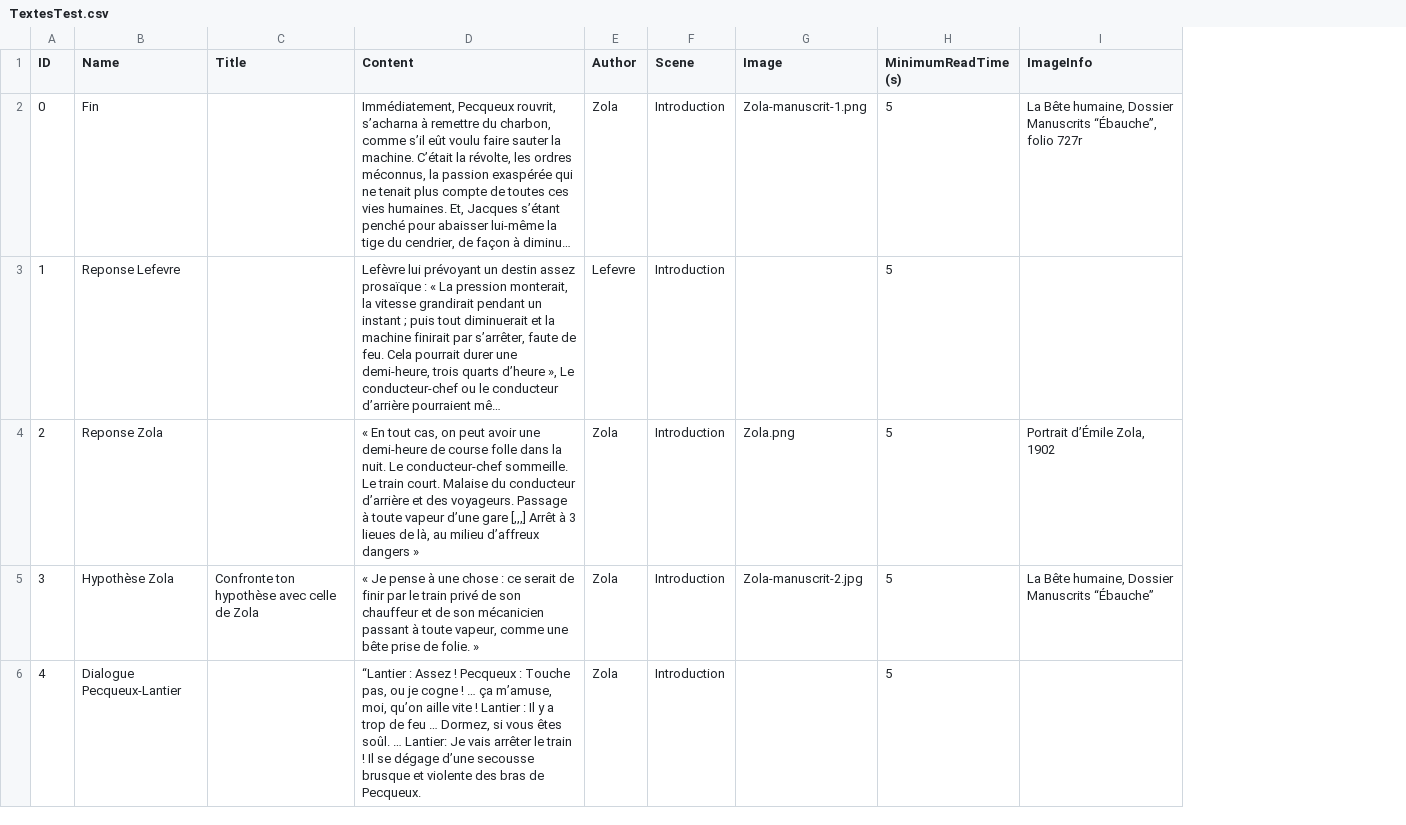
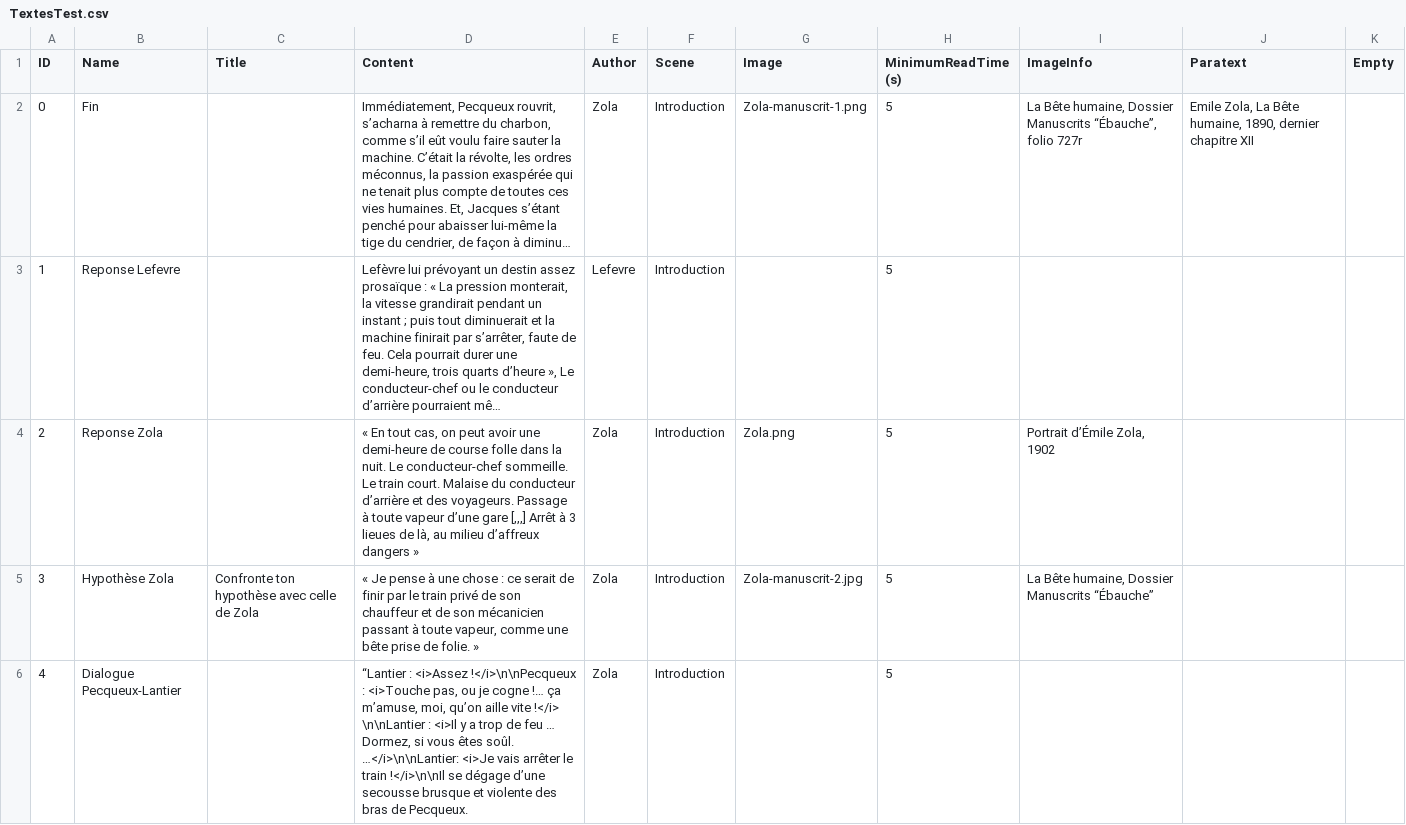
Before and after one commit to Ghostmoonk/La-bete-humaine, a CSV file: Assets/Resources/TextesTest.csv, drawn as a sheet; long unchanged cells end in …; the diff names each change by its address in the sheet, - before the commit and + after, or states it on an @@ line.

```diff
--- a/Assets/Resources/TextesTest.csv
+++ b/Assets/Resources/TextesTest.csv
+column J (Paratext), row 2: Emile Zola, La Bête humaine, 1890, dernier chapitre XII
+column K (Empty), empty
-D6 (Content): “Lantier : Assez ! Pecqueux : Touche pas, ou je cogne ! … ça m’amuse, moi, qu’on aille vite ! Lantier : Il y a trop de feu … Dormez, si vous êtes soûl. … Lantier: Je vais arrêter le train ! Il se dégage…
+D6 (Content): “Lantier : <i>Assez !</i>\n\nPecqueux : <i>Touche pas, ou je cogne !… ça m’amuse, moi, qu’on aille vite !</i> \n\nLantier : <i>Il y a trop de feu … Dormez, si vous êtes soûl. …</i>\n\nLantier: <i>Je vais arrêter le train !</i>\n\nIl se dégage…
```
Also changed, not shown: Assets/Resources/Textes.csv, 54 other files.
